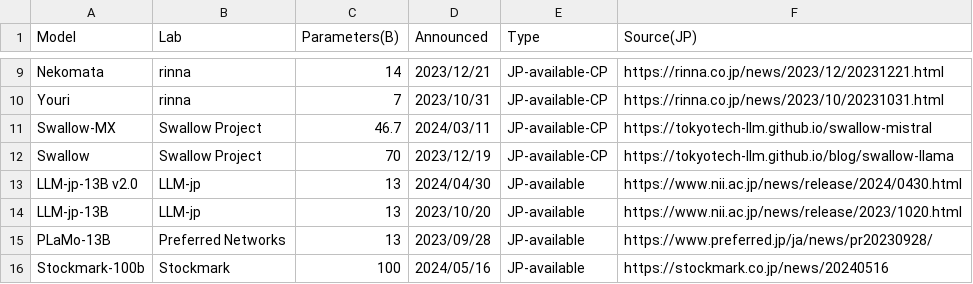
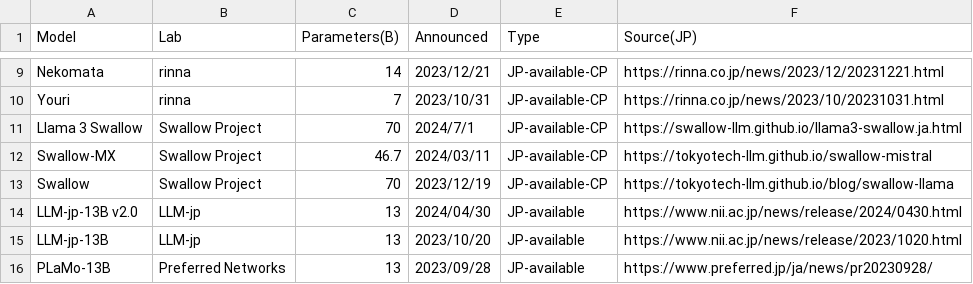
Before and after one commit to llm-jp/awesome-japanese-llm, a CSV file: figures/scripts/parameter_size_overview_ja.csv, drawn as a sheet; only a part is shown, gaps mark what is left out; the shorter side is filled out with more unchanged rows.

Commit message:
add Llama 3 Swallow

```diff
--- a/figures/scripts/parameter_size_overview_ja.csv
+++ b/figures/scripts/parameter_size_overview_ja.csv
@@ -10,2 +10,3 @@ Nekomata,rinna,14,2023/12/21,JP-available-CP,https://rinna.co.jp/news/2023/12/20
 Youri,rinna,7,2023/10/31,JP-available-CP,https://rinna.co.jp/news/2023/10/20231031.html
+Llama 3 Swallow,Swallow Project,70,2024/7/1,JP-available-CP,https://swallow-llm.github.io/llama3-swallow.ja.html
 Swallow-MX,Swallow Project,46.7,2024/03/11,JP-available-CP,https://tokyotech-llm.github.io/swallow-mistral
```
Also changed, not shown: 4 other files.
